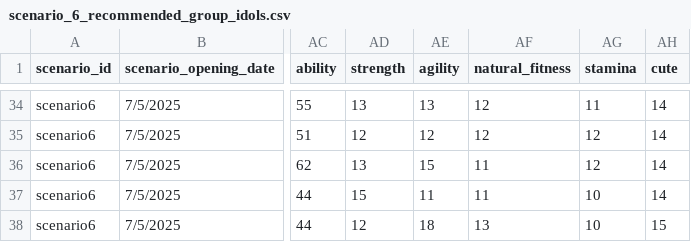
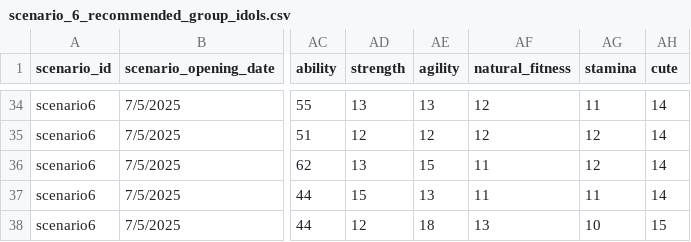
Before and after one commit to yunfannas/idol-producer-web, a CSV file: support/docs/scenario_6_recommended_group_idols.csv, drawn as a sheet; only a part is shown, gaps mark what is left out; the diff names each change by its address in the sheet, - before the commit and + after, or states it on an @@ line.

```diff
--- a/support/docs/scenario_6_recommended_group_idols.csv
+++ b/support/docs/scenario_6_recommended_group_idols.csv
-AE37 (agility): 11
+AE37 (agility): 13
-AG37 (stamina): 10
+AG37 (stamina): 11
```
Also changed, not shown: support/reports/member_role_attribute_predictions.csv, 13 other files.
